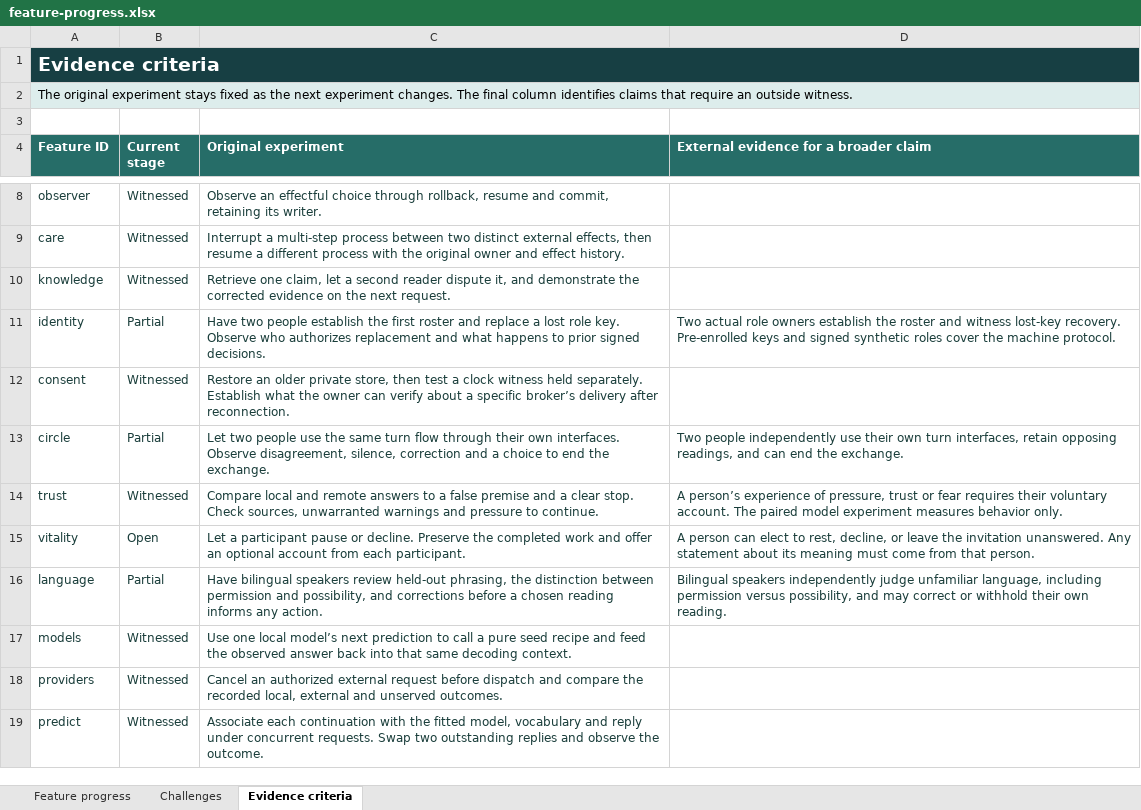
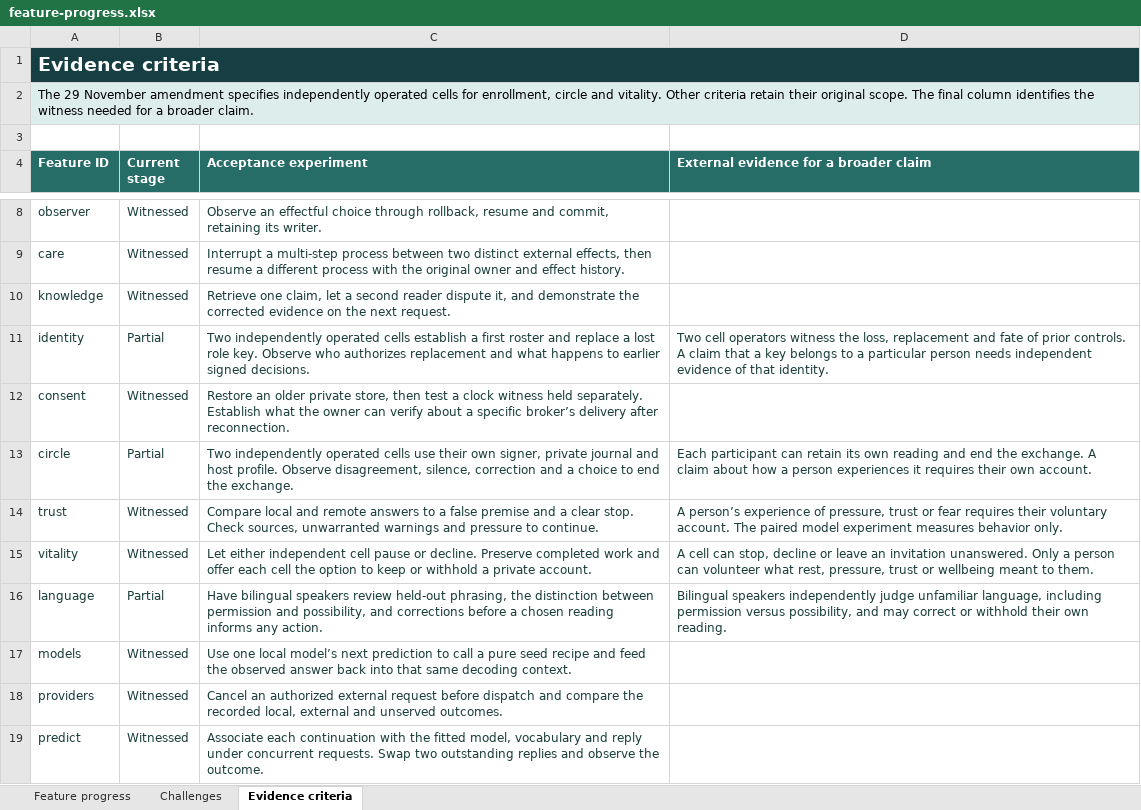
Before and after one commit to seeker71/coherence-seed, an Excel workbook: spec/feature-progress.xlsx, sheet Evidence criteria, drawn as a sheet; only a part is shown, gaps mark what is left out; values as stored, in another font and other column widths than the file's, no borders; table styles not drawn; the diff names each change by its address in the sheet, - before the commit and + after, or states it on an @@ line.

Commit message:
Use two independent cells for participant evidence and record their exchange

```diff
--- a/spec/feature-progress.xlsx (sheet Evidence criteria)
+++ b/spec/feature-progress.xlsx (sheet Evidence criteria)
-A2 (Feature ID): The original experiment stays fixed as the next experiment changes. The final column identifies claims that require an outside witness.
+A2 (Feature ID): The 29 November amendment specifies independently operated cells for enrollment, circle and vitality. Other criteria retain their original scope. The final column identifies the witness needed for a broader claim.
-C4: Original experiment
+C4: Acceptance experiment
-C11 (Acceptance experiment): Have two people establish the first roster and replace a lost role key. Observe who authorizes replacement and what happens to prior signed decisions.
+C11 (Acceptance experiment): Two independently operated cells establish a first roster and replace a lost role key. Observe who authorizes replacement and what happens to earlier signed decisions.
-D11: Two actual role owners establish the roster and witness lost-key recovery. Pre-enrolled keys and signed synthetic roles cover the machine protocol.
+D11: Two cell operators witness the loss, replacement and fate of prior controls. A claim that a key belongs to a particular person needs independent evidence of that identity.
-C13 (Acceptance experiment): Let two people use the same turn flow through their own interfaces. Observe disagreement,…
+C13 (Acceptance experiment): Two independently operated cells use their own signer, private journal and host profile. Observe disagreement,…
-D13: Two people independently use their own turn interfaces, retain opposing readings, and can end the exchange.
+D13: Each participant can retain its own reading and end the exchange. A claim about how a person experiences it requires their own account.
-B15 (Current stage): Open
+B15 (Current stage): Witnessed
-C15 (Acceptance experiment): Let a participant pause or decline. Preserve the completed work and offer an optional account from each participant.
+C15 (Acceptance experiment): Let either independent cell pause or decline. Preserve completed work and offer each cell the option to keep or withhold a private account.
-D15: A person can elect to rest, decline, or leave the invitation unanswered. Any statement about its meaning must come from that person.
+D15: A cell can stop, decline or leave an invitation unanswered. Only a person can volunteer what rest, pressure, trust or wellbeing meant to them.
```
Also changed, not shown: sheet Challenges, sheet Feature progress, 2 other files.
